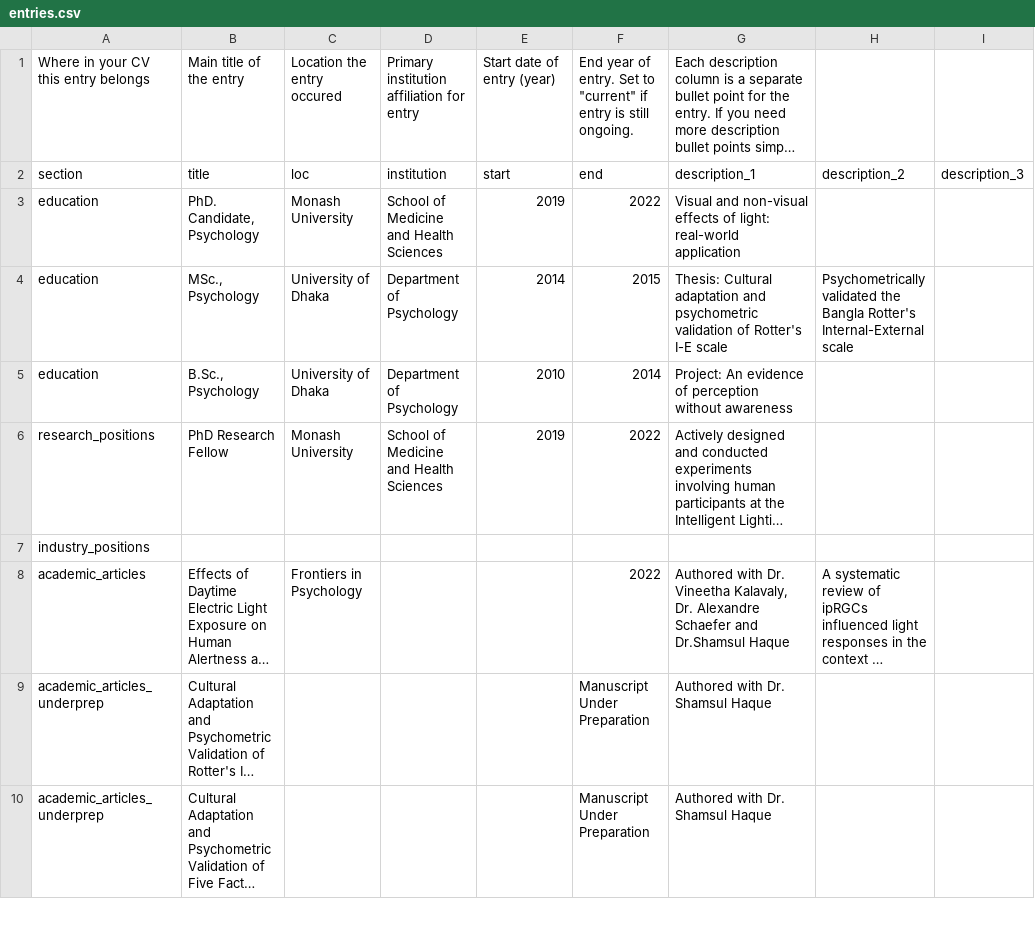
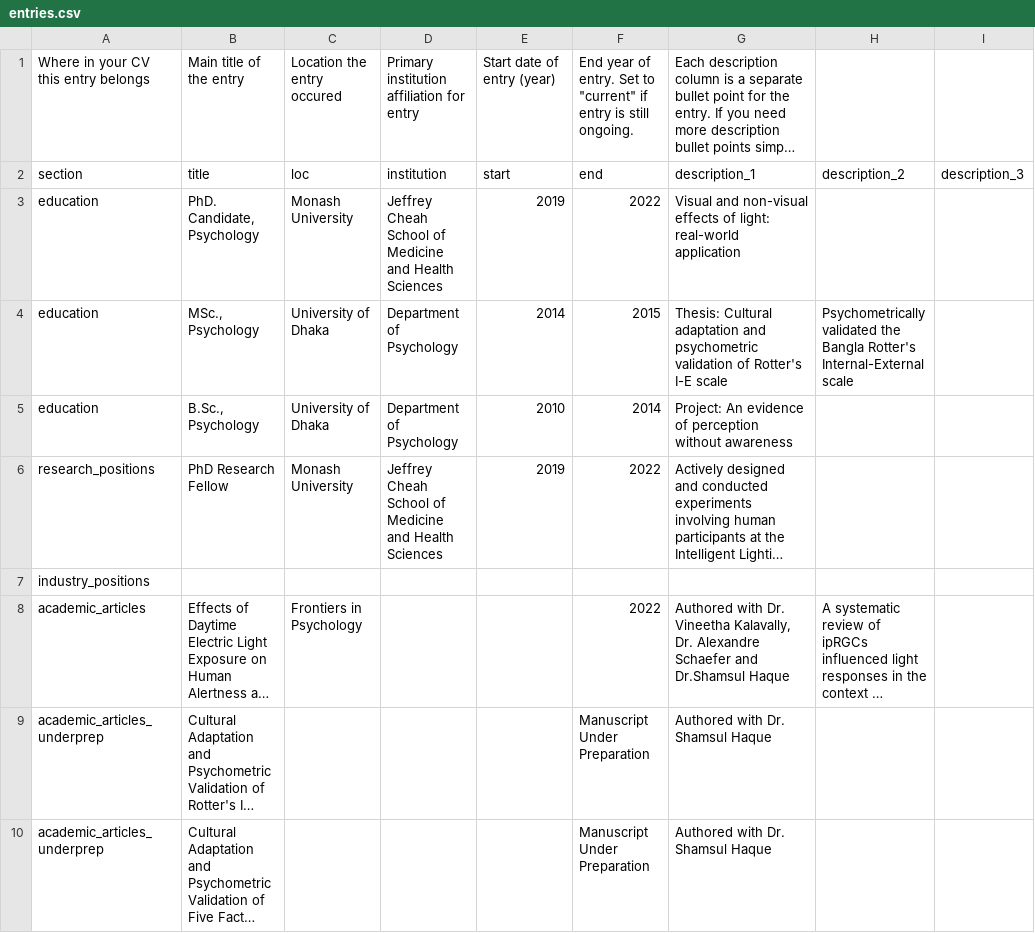
Before and after one commit to masiraji/psychometrician_CV, a CSV file: data/entries.csv, drawn as a sheet; only a part is shown; long unchanged cells end in …; the diff covers the shown part only; the diff names each change by its address in the sheet, - before the commit and + after, or states it on an @@ line.

```diff
--- a/data/entries.csv
+++ b/data/entries.csv
-D3: School of Medicine and Health Sciences
+D3: Jeffrey Cheah School of Medicine and Health Sciences
-D6: School of Medicine and Health Sciences
+D6: Jeffrey Cheah School of Medicine and Health Sciences
-G8: …Dr. Vineetha Kalavaly, Dr. Alexandre…
+G8: …Dr. Vineetha Kalavally, Dr. Alexandre…
```
Also changed, not shown: 5 added rows, 2 removed rows and 4 edited cells elsewhere in this file, data/contact_info.csv, data/text_blocks.csv, 10 other files.
